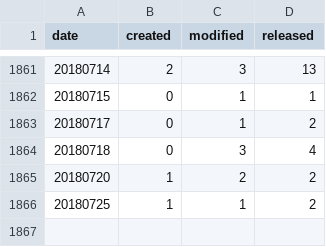
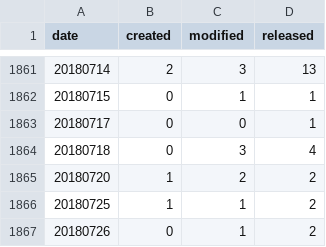
Before and after one commit to mose/hubot-census, a TSV file: docs/data/all_dates.tsv, drawn as a sheet; only a part is shown, gaps mark what is left out.

```diff
--- a/docs/data/all_dates.tsv
+++ b/docs/data/all_dates.tsv
@@ -1862,3 +1862,3 @@ date	created	modified	released
 20180715	0	1	1
-20180717	0	1	2
+20180717	0	0	1
 20180718	0	3	4
@@ -1866 +1866,2 @@ date	created	modified	released
 20180725	1	1	2
+20180726	0	1	2
```
Also changed, not shown: docs/data/all_months.tsv, 5 other files.
